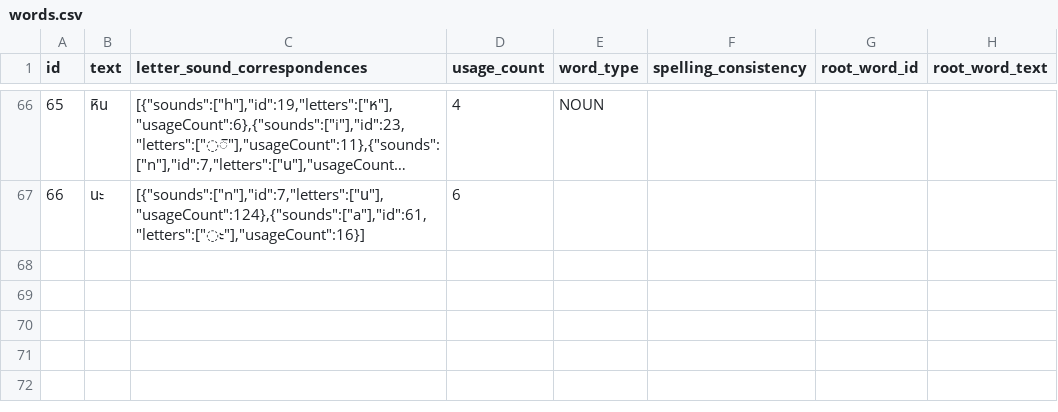
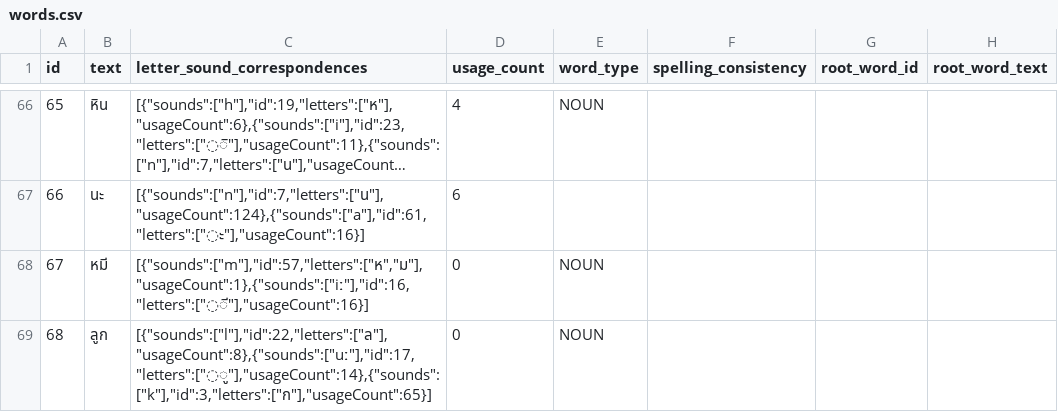
Before and after one commit to elimu-ai/webapp-lfs, a CSV file: lang-THA/words.csv, drawn as a sheet; only a part is shown, gaps mark what is left out; long unchanged cells end in ….

```diff
--- a/lang-THA/words.csv
+++ b/lang-THA/words.csv
@@ -67 +67,3 @@ id,text,letter_sound_correspondences,usage_count,word_type,spelling_consistency,
 66,นะ,"[{""sounds"":[""n""],""id"":7,""letters"":[""น""],""usageCount"":124},{""sounds"":[""a""],""id"":61,""letters"":[""◌ะ""],""usageCount"":16}]",6,,,,
+67,หมี,"[{""sounds"":[""m""],""id"":57,""letters"":[""ห"",""ม""],""usageCount"":1},{""sounds"":[""iː""],""id"":16,""letters"":[""◌ี""],""usageCount"":16}]",0,NOUN,,,
+68,ลูก,"[{""sounds"":[""l""],""id"":22,""letters"":[""ล""],""usageCount"":8},{""sounds"":[""uː""],""id"":17,""letters"":[""◌ู""],""usageCount"":14},{""sounds"":[""k""],""id"":3,""letters"":[""ก""],""usageCount"":65}]",0,NOUN,,,
```
Also changed, not shown: lang-ENG/emojis.csv, lang-HIN/emojis.csv, 2 other files.
